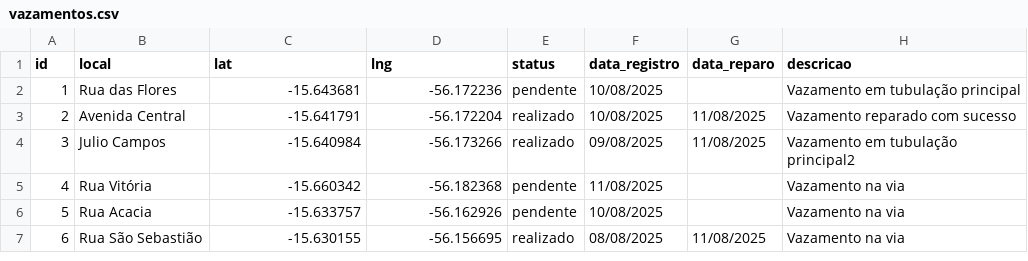
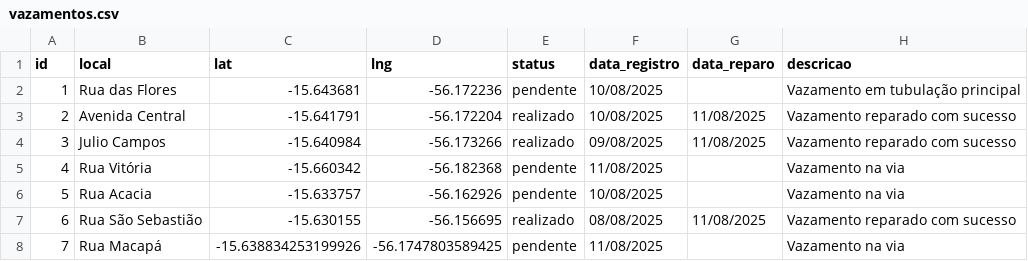
Before and after one commit to almeidamentz/mapaagua, a CSV file: vazamentos.csv, drawn as a sheet.

Commit message:
vazamentos.csv

```diff
--- a/vazamentos.csv
+++ b/vazamentos.csv
@@ -3,5 +3,6 @@ id,local,lat,lng,status,data_registro,data_reparo,descricao
 2,Avenida Central,-15.641791,-56.172204,realizado,10/08/2025,11/08/2025,Vazamento reparado com sucesso
-3,Julio Campos,-15.640984, -56.173266,realizado,09/08/2025,11/08/2025,Vazamento em tubulação principal2
+3,Julio Campos,-15.640984, -56.173266,realizado,09/08/2025,11/08/2025,Vazamento reparado com sucesso
 4,Rua Vitória,-15.660342, -56.182368,pendente,11/08/2025,,Vazamento na via
 5,Rua Acacia,-15.633757, -56.162926,pendente,10/08/2025,,Vazamento na via
-6,Rua São Sebastião,-15.630155, -56.156695,realizado,08/08/2025,11/08/2025,Vazamento na via
+6,Rua São Sebastião,-15.630155, -56.156695,realizado,08/08/2025,11/08/2025,Vazamento reparado com sucesso
+7,Rua Macapá,-15.638834253199926, -56.1747803589425,pendente,11/08/2025,,Vazamento na via
```
